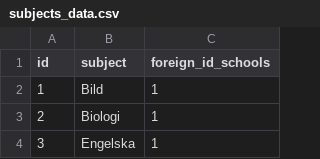
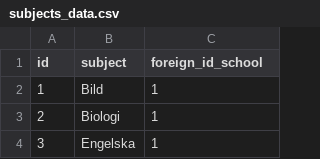
Before and after one commit to Nacholibre2000/scrape-project, a CSV file: subjects_data.csv, drawn as a sheet; only a part is shown.

```diff
--- a/subjects_data.csv
+++ b/subjects_data.csv
@@ -1,2 +1,2 @@
-id,subject,foreign_id_schools
+id,subject,foreign_id_school
 1,Bild,1
```
Also changed, not shown: central_requirements_data.csv, 1 other file.
